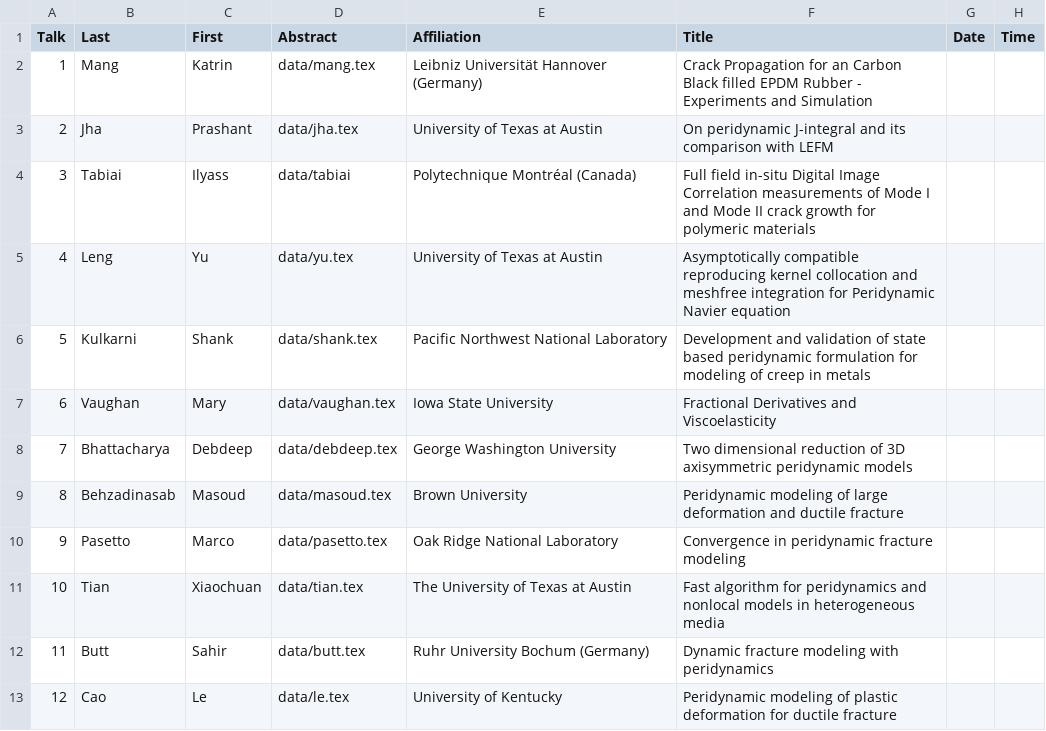
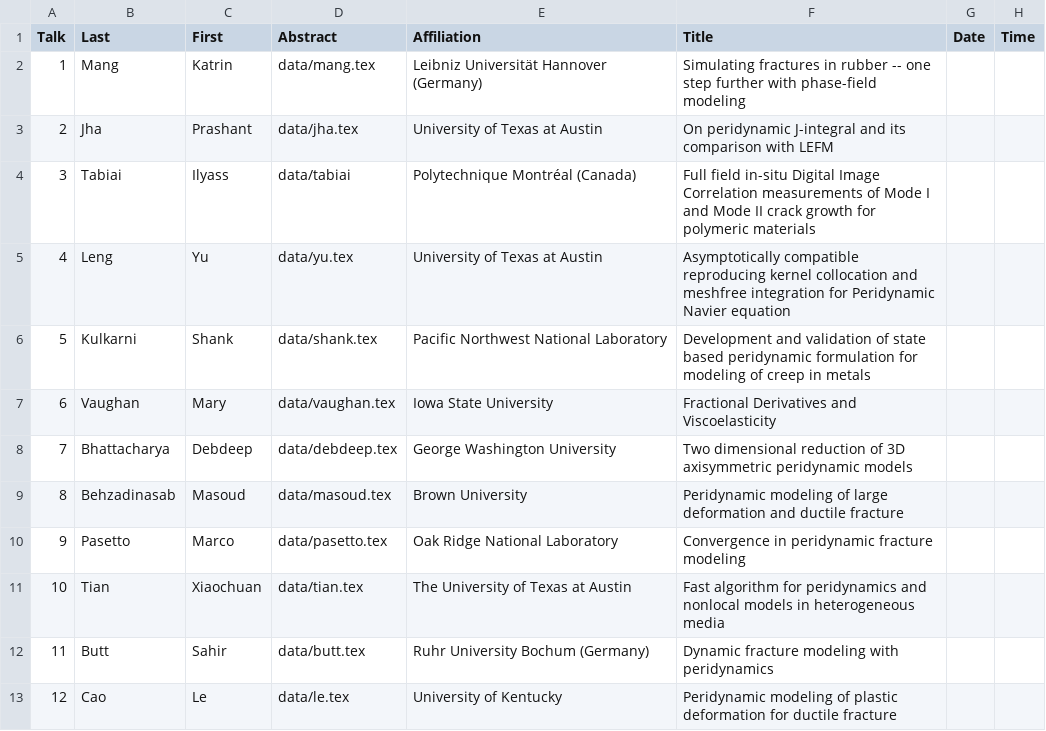
Before and after one commit to diehlpk/wfm2020, a CSV file: dataPoster.csv, drawn as a sheet.

Commit message:
Update

```diff
--- a/dataPoster.csv
+++ b/dataPoster.csv
@@ -1,3 +1,3 @@
 Talk,Last,First,Abstract,Affiliation,Title,Date,Time
-1,Mang,Katrin,data/mang.tex,Leibniz Universität Hannover (Germany),Crack Propagation for an Carbon Black filled EPDM Rubber - Experiments and Simulation,,,
+1,Mang,Katrin,data/mang.tex,Leibniz Universität Hannover (Germany),Simulating fractures in rubber -- one step further with phase-field modeling,,,
 2,Jha,Prashant,data/jha.tex,University of Texas at Austin,On peridynamic J-integral and its comparison with LEFM,,
```
